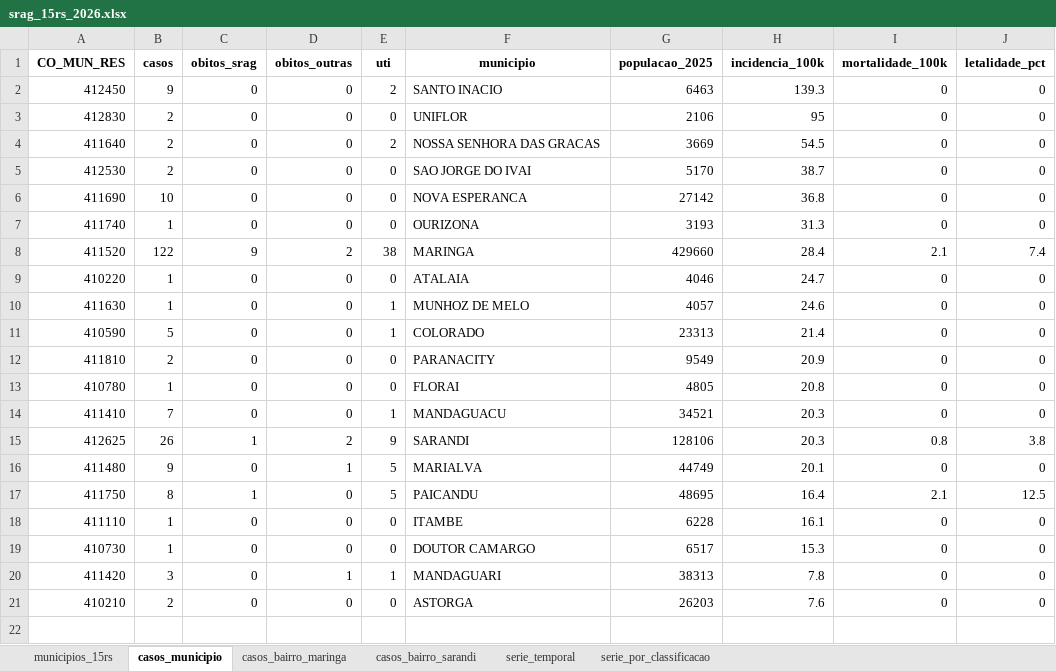
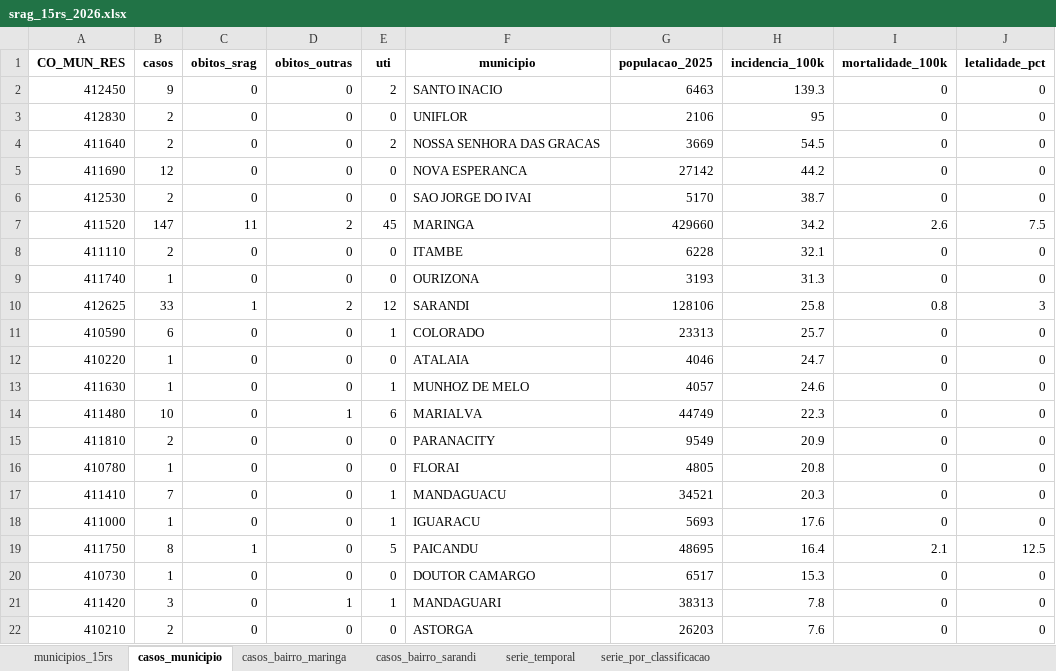
Before and after one commit to valentim1979/vigilancia-epidemiologica, an Excel workbook: tabelas/srag_15rs_2026.xlsx, sheet casos_municipio, drawn as a sheet; values as stored, in another font and other column widths than the file's, no borders; removed rows and columns are numbered as before the commit, all else as after; the diff names each change by its address in the sheet, - before the commit and + after, or states it on an @@ line.

```diff
--- a/tabelas/srag_15rs_2026.xlsx (sheet casos_municipio)
+++ b/tabelas/srag_15rs_2026.xlsx (sheet casos_municipio)
+row 5: 411690 | 12 | 0 | 0 | 0 | NOVA ESPERANCA | 27142 | 44.2 | 0 | 0
+row 7: 411520 | 147 | 11 | 2 | 45 | MARINGA | 429660 | 34.2 | 2.6 | 7.5
-A8 (CO_MUN_RES): 411690
+A8 (CO_MUN_RES): 411110
-B8 (casos): 10
+B8 (casos): 2
-F8 (municipio): NOVA ESPERANCA
+F8 (municipio): ITAMBE
-G8 (populacao_2025): 27142
+G8 (populacao_2025): 6228
-H8 (incidencia_100k): 36.8
+H8 (incidencia_100k): 32.1
-row 8: 411520 | 122 | 9 | 2 | 38 | MARINGA | 429660 | 28.4 | 2.1 | 7.4
+row 10: 412625 | 33 | 1 | 2 | 12 | SARANDI | 128106 | 25.8 | 0.8 | 3
+row 11: 410590 | 6 | 0 | 0 | 1 | COLORADO | 23313 | 25.7 | 0 | 0
-row 11: 410590 | 5 | 0 | 0 | 1 | COLORADO | 23313 | 21.4 | 0 | 0
+row 14: 411480 | 10 | 0 | 1 | 6 | MARIALVA | 44749 | 22.3 | 0 | 0
-row 15: 412625 | 26 | 1 | 2 | 9 | SARANDI | 128106 | 20.3 | 0.8 | 3.8
-row 16: 411480 | 9 | 0 | 1 | 5 | MARIALVA | 44749 | 20.1 | 0 | 0
+row 18: 411000 | 1 | 0 | 0 | 1 | IGUARACU | 5693 | 17.6 | 0 | 0
-row 18: 411110 | 1 | 0 | 0 | 0 | ITAMBE | 6228 | 16.1 | 0 | 0
```
Also changed, not shown: sheet casos_bairro_maringa, sheet casos_bairro_sarandi, sheet serie_por_classificacao, sheet serie_temporal, 45 other files.
